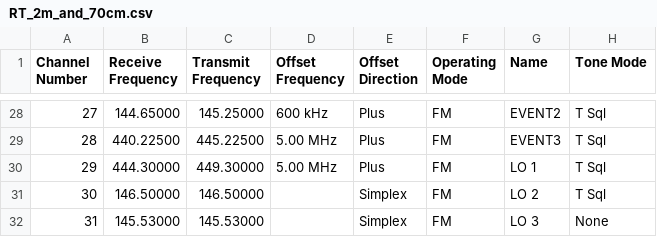
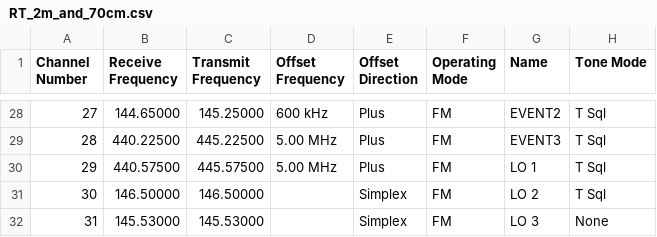
Before and after one commit to cares-github/frequency-plan, a CSV file: rt_csv/RT_2m_and_70cm.csv, drawn as a sheet; only a part is shown, gaps mark what is left out; the diff names each change by its address in the sheet, - before the commit and + after, or states it on an @@ line.

```diff
--- a/rt_csv/RT_2m_and_70cm.csv
+++ b/rt_csv/RT_2m_and_70cm.csv
-B30 (Receive Frequency): 444.30000
+B30 (Receive Frequency): 440.57500
-C30 (Transmit Frequency): 449.30000
+C30 (Transmit Frequency): 445.57500
```
Also changed, not shown: chirp_csv/2m_and_70cm.csv, 1 other file.
